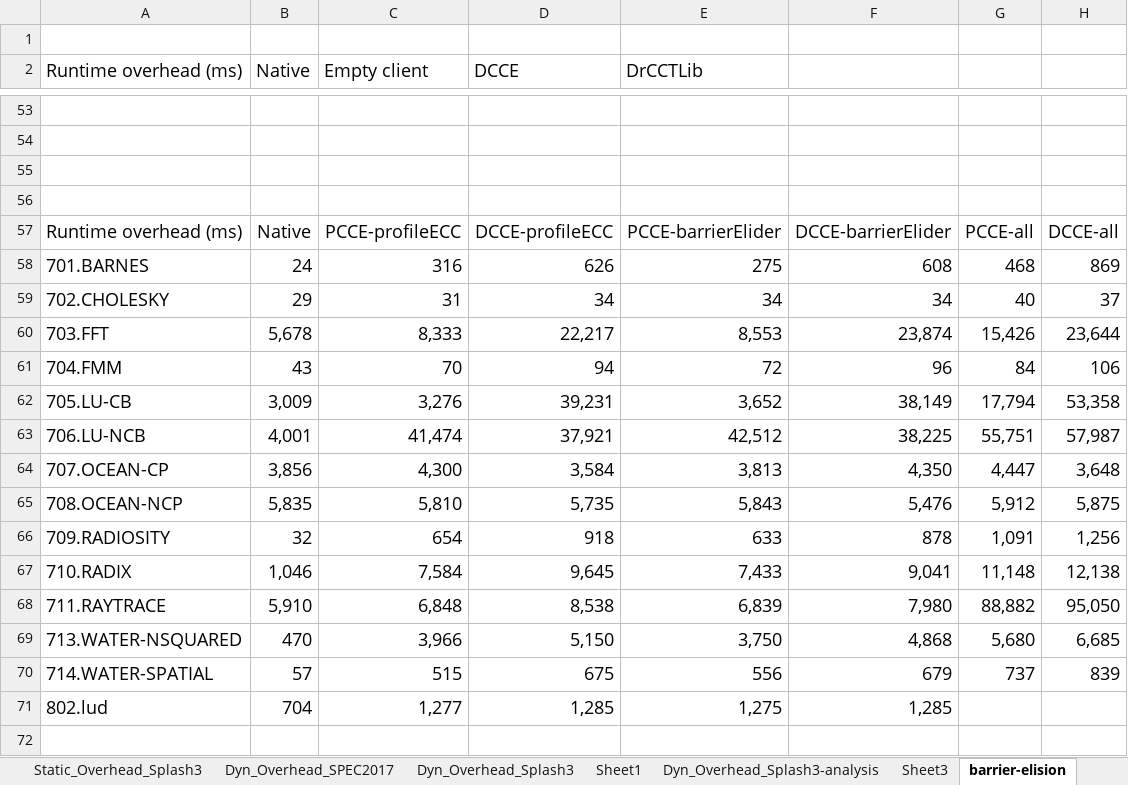
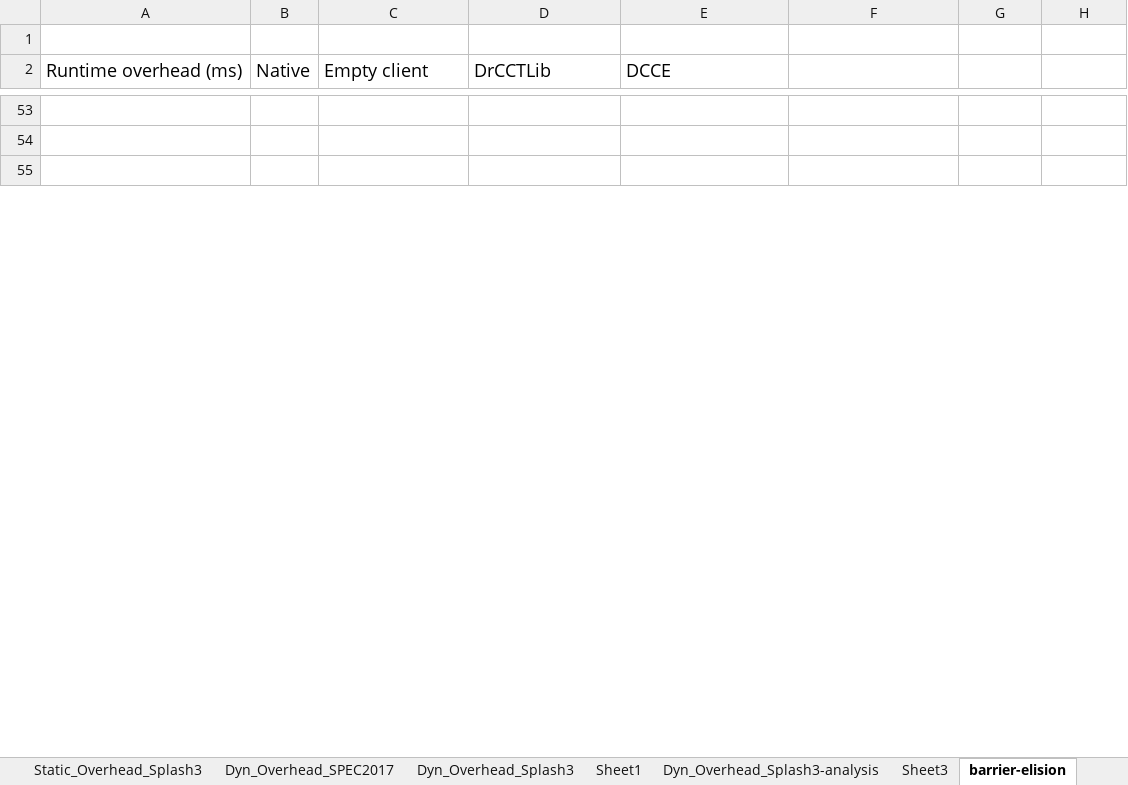
Before and after one commit to tamu-edu/DCCE, an Excel workbook: docs/experiments.xlsx, sheet barrier-elision, drawn as a sheet; only a part is shown, gaps mark what is left out; the shorter side is filled out with more unchanged rows; values as stored, in another font and other column widths than the file's, no borders; charts and pictures not drawn; removed rows and columns are numbered as before the commit, all else as after; the diff covers the shown part only; the diff names each change by its address in the sheet, - before the commit and + after, or states it on an @@ line.

```diff
--- a/docs/experiments.xlsx (sheet barrier-elision)
+++ b/docs/experiments.xlsx (sheet barrier-elision)
-D2: DCCE
+D2: DrCCTLib
-E2: DrCCTLib
+E2: DCCE
-row 55: (empty)
-row 56: (empty)
-row 57: Runtime overhead (ms) | Native | PCCE-profileECC | DCCE-profileECC | PCCE-barrierElider | DCCE-barrierElider | PCCE-all | DCCE-all
-row 58: 701.BARNES | 24 | 316 | 626 | 275 | 608 | 468 | 869
-row 59: 702.CHOLESKY | 29 | 31 | 34 | 34 | 34 | 40 | 37
-row 60: 703.FFT | 5,678 | 8,333 | 22,217 | 8,553 | 23,874 | 15,426 | 23,644
-row 61: 704.FMM | 43 | 70 | 94 | 72 | 96 | 84 | 106
-row 62: 705.LU-CB | 3,009 | 3,276 | 39,231 | 3,652 | 38,149 | 17,794 | 53,358
-row 63: 706.LU-NCB | 4,001 | 41,474 | 37,921 | 42,512 | 38,225 | 55,751 | 57,987
-row 64: 707.OCEAN-CP | 3,856 | 4,300 | 3,584 | 3,813 | 4,350 | 4,447 | 3,648
-row 65: 708.OCEAN-NCP | 5,835 | 5,810 | 5,735 | 5,843 | 5,476 | 5,912 | 5,875
-row 66: 709.RADIOSITY | 32 | 654 | 918 | 633 | 878 | 1,091 | 1,256
-row 67: 710.RADIX | 1,046 | 7,584 | 9,645 | 7,433 | 9,041 | 11,148 | 12,138
-row 68: 711.RAYTRACE | 5,910 | 6,848 | 8,538 | 6,839 | 7,980 | 88,882 | 95,050
-row 69: 713.WATER-NSQUARED | 470 | 3,966 | 5,150 | 3,750 | 4,868 | 5,680 | 6,685
-row 70: 714.WATER-SPATIAL | 57 | 515 | 675 | 556 | 679 | 737 | 839
-row 71: 802.lud | 704 | 1,277 | 1,285 | 1,275 | 1,285
-row 72: (empty)
```
Also changed, not shown: 128 added rows, 41 removed rows, 181 edited cells and cell formats elsewhere in this sheet, other sheet tabs, formulas that keep their value, charts or pictures, 12 other files.
